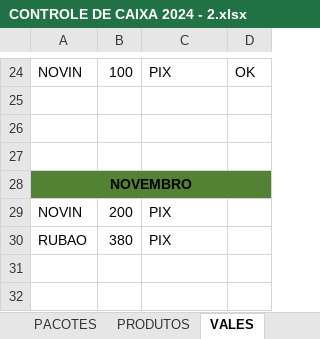
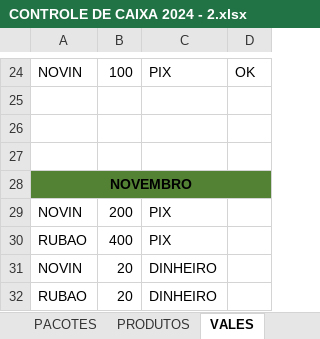
Before and after one commit to joaosantosxps/controle, an Excel workbook: CONTROLE DE CAIXA 2024 - 2.xlsx, sheet VALES, drawn as a sheet; only a part is shown, gaps mark what is left out; values as stored, in another font and other column widths than the file's, no borders; the diff names each change by its address in the sheet, - before the commit and + after, or states it on an @@ line.

```diff
--- a/CONTROLE DE CAIXA 2024 - 2.xlsx (sheet VALES)
+++ b/CONTROLE DE CAIXA 2024 - 2.xlsx (sheet VALES)
-B30: 380
+B30: 400
+row 31: NOVIN | 20 | DINHEIRO
+row 32: RUBAO | 20 | DINHEIRO
```
Also changed, not shown: sheet NOVEMBRO, sheet PRODUTOS, other sheet tabs, formulas that keep their value.
